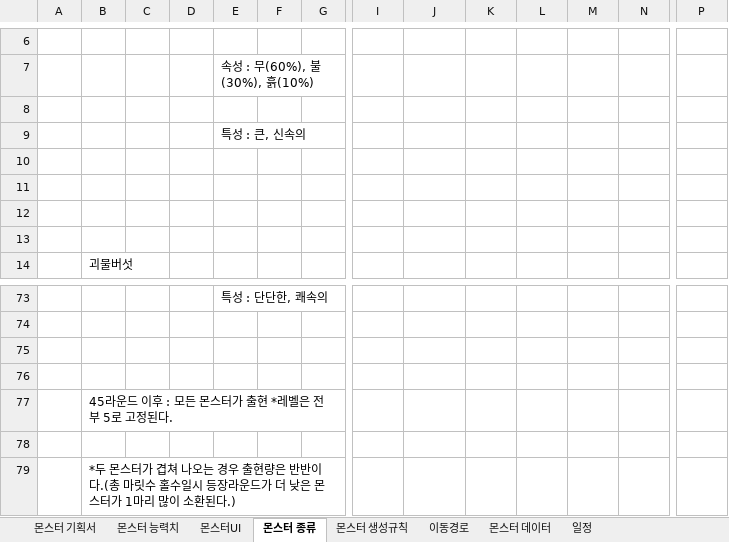
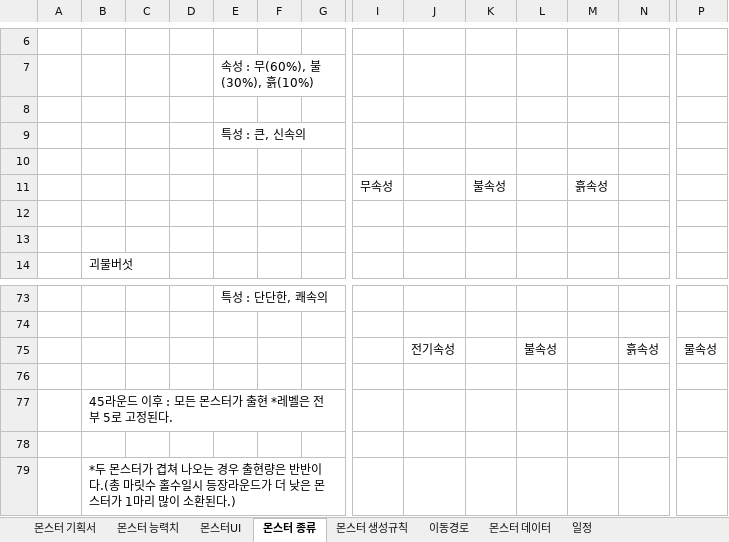
Before and after one commit to ChoWook/PlumTowerDefecne, an Excel workbook: Design/몬스터 기획서.xlsx, sheet 몬스터 종류, drawn as a sheet; only a part is shown, gaps mark what is left out; values as stored, in another font and other column widths than the file's, no borders; charts and pictures not drawn; rows hold the shown columns only; the diff covers the shown part only; the diff names each change by its address in the sheet, - before the commit and + after, or states it on an @@ line.

```diff
--- a/Design/몬스터 기획서.xlsx (sheet 몬스터 종류)
+++ b/Design/몬스터 기획서.xlsx (sheet 몬스터 종류)
-row 11: (empty)
+row 11:  |  |  |  |  |  |  | 무속성 |  | 불속성 |  | 흙속성
-row 75: (empty)
+row 75:  |  |  |  |  |  |  |  | 전기속성 |  | 불속성 |  | 흙속성 | 물속성
```
Also changed, not shown: 25 edited cells elsewhere in this sheet, sheet 몬스터 데이터, charts or pictures.
